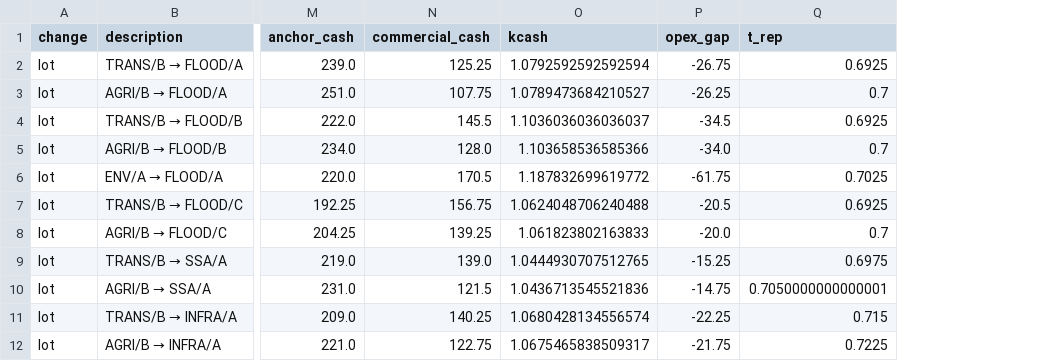
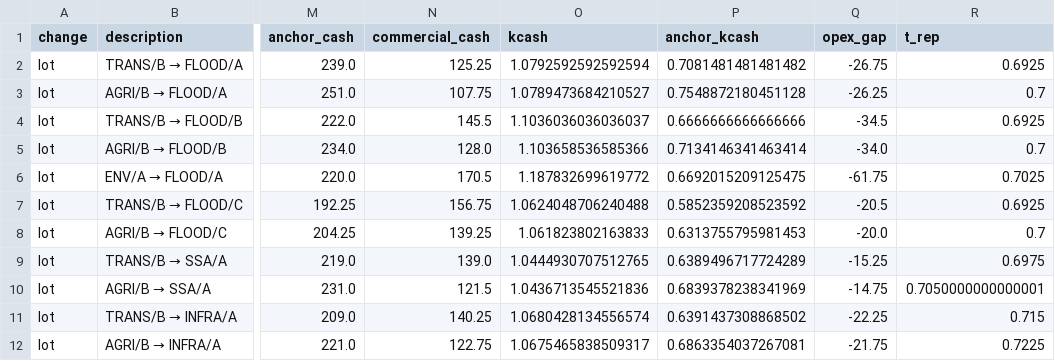
Before and after one commit to pmixay/hackathon-1109, a CSV file: results/repairs_base.csv, drawn as a sheet; only a part is shown, gaps mark what is left out; the diff names each change by its address in the sheet, - before the commit and + after, or states it on an @@ line.

```diff
--- a/results/repairs_base.csv
+++ b/results/repairs_base.csv
+column P (anchor_kcash), rows 2-12: 0.7081481481481482 | 0.7548872180451128 | 0.6666666666666666 | 0.7134146341463414 | 0.6692015209125475 | 0.5852359208523592 | 0.6313755795981453 | 0.6389496717724289 | 0.6839378238341969 | 0.6391437308868502 | 0.6863354037267081
```
Also changed, not shown: results/alternatives.csv, results/repairs_stress.csv, 31 other files.
